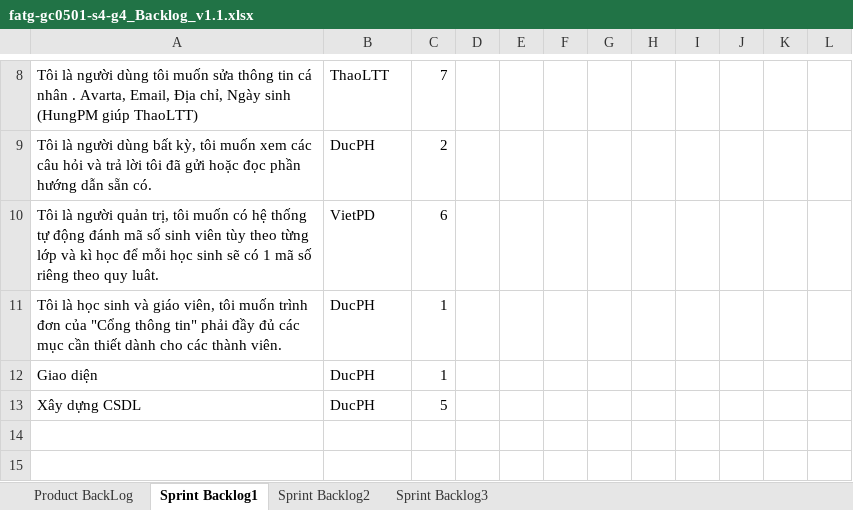
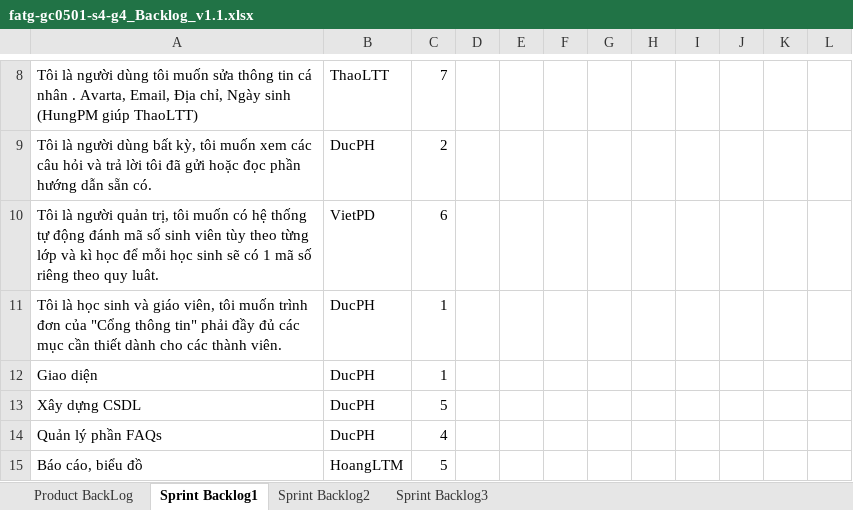
Before and after one commit to taquangson/fatg-gc0501-s4-g4, an Excel workbook: Documents/fatg-gc0501-s4-g4_Backlog_v1.1.xlsx, sheet Sprint Backlog1, drawn as a sheet; only a part is shown, gaps mark what is left out; values as stored, in another font and other column widths than the file's, no borders; table styles not drawn; the diff names each change by its address in the sheet, - before the commit and + after, or states it on an @@ line.

```diff
--- a/Documents/fatg-gc0501-s4-g4_Backlog_v1.1.xlsx (sheet Sprint Backlog1)
+++ b/Documents/fatg-gc0501-s4-g4_Backlog_v1.1.xlsx (sheet Sprint Backlog1)
+row 14: Quản lý phần FAQs | DucPH | 4
+row 15: Báo cáo, biểu đồ | HoangLTM | 5
```
